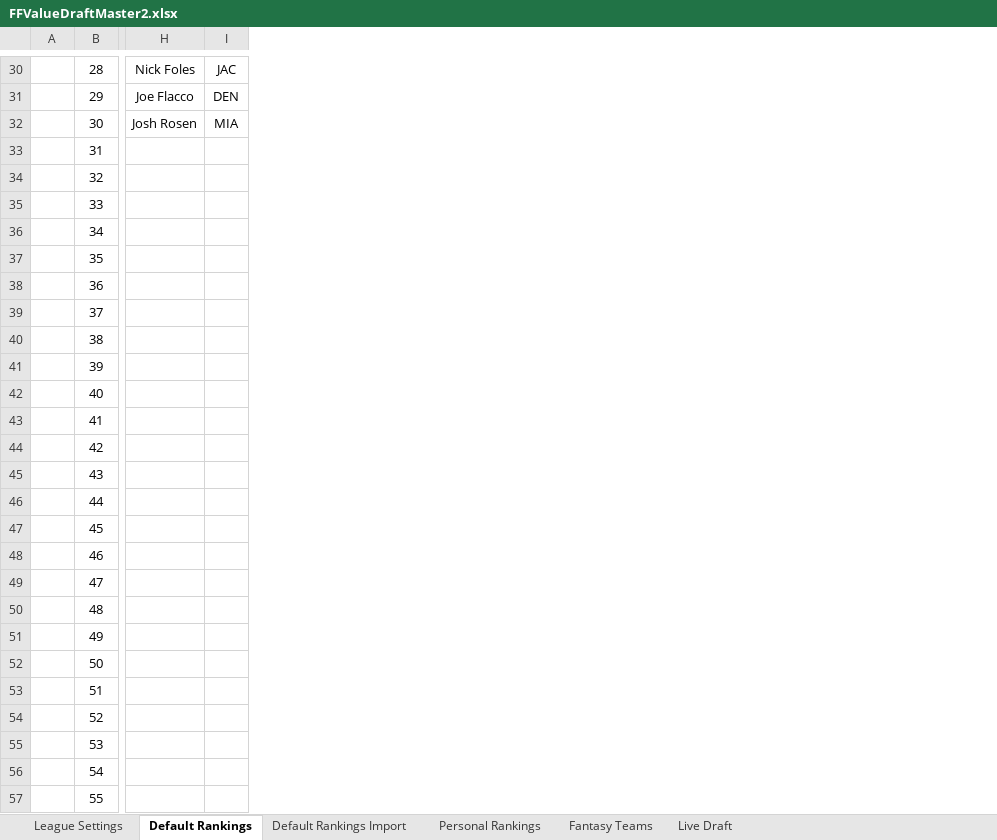
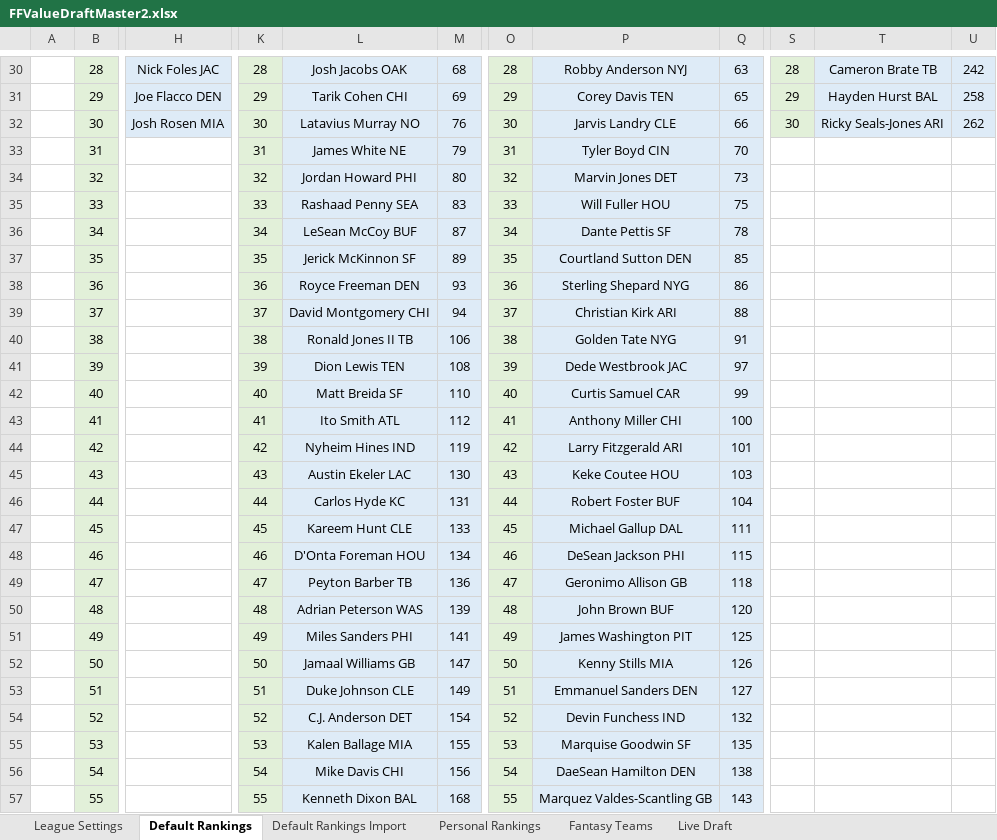
Before and after one commit to bf2799/FFValueDraft, an Excel workbook: FFValueDraftMaster2.xlsx, sheet Default Rankings, drawn as a sheet; only a part is shown, gaps mark what is left out; values as stored, in another font and other column widths than the file's, no borders; removed rows and columns are numbered as before the commit, all else as after; the diff covers the shown part only; the diff names each change by its address in the sheet, - before the commit and + after, or states it on an @@ line.

Commit message:
Excel changes

```diff
--- a/FFValueDraftMaster2.xlsx (sheet Default Rankings)
+++ b/FFValueDraftMaster2.xlsx (sheet Default Rankings)
-column H, rows 30-32: Nick Foles | Joe Flacco | Josh Rosen
-column I, rows 30-32: JAC | DEN | MIA
+column H, rows 30-32: Nick Foles JAC | Joe Flacco DEN | Josh Rosen MIA
+column K, rows 30-57: 28 | 29 | 30 | 31 | 32 | 33 | 34 | 35 | 36 | 37 | 38 | 39 | 40 | 41 | 42 | 43 | 44 | 45 | 46 | 47 | 48 | 49 | 50 | 51 | 52 | 53 | 54 | 55
+column L, rows 30-57: Josh Jacobs OAK | Tarik Cohen CHI | Latavius Murray NO | James White NE | Jordan Howard PHI | Rashaad Penny SEA | LeSean McCoy BUF | Jerick McKinnon SF | Royce Freeman DEN | David Montgomery CHI | Ronald Jones II TB | Dion Lewis TEN | Matt Breida SF | Ito Smith ATL | Nyheim Hines IND | Austin Ekeler LAC | Carlos Hyde KC | Kareem Hunt CLE | D'Onta Foreman HOU | Peyton Barber TB | Adrian Peterson WAS | Miles Sanders PHI | Jamaal Williams GB | Duke Johnson CLE | C.J. Anderson DET | Kalen Ballage MIA | Mike Davis CHI | Kenneth Dixon BAL
+column M, rows 30-57: 68 | 69 | 76 | 79 | 80 | 83 | 87 | 89 | 93 | 94 | 106 | 108 | 110 | 112 | 119 | 130 | 131 | 133 | 134 | 136 | 139 | 141 | 147 | 149 | 154 | 155 | 156 | 168
+column O, rows 30-57: 28 | 29 | 30 | 31 | 32 | 33 | 34 | 35 | 36 | 37 | 38 | 39 | 40 | 41 | 42 | 43 | 44 | 45 | 46 | 47 | 48 | 49 | 50 | 51 | 52 | 53 | 54 | 55
+column P, rows 30-57: Robby Anderson NYJ | Corey Davis TEN | Jarvis Landry CLE | Tyler Boyd CIN | Marvin Jones DET | Will Fuller HOU | Dante Pettis SF | Courtland Sutton DEN | Sterling Shepard NYG | Christian Kirk ARI | Golden Tate NYG | Dede Westbrook JAC | Curtis Samuel CAR | Anthony Miller CHI | Larry Fitzgerald ARI | Keke Coutee HOU | Robert Foster BUF | Michael Gallup DAL | DeSean Jackson PHI | Geronimo Allison GB | John Brown BUF | James Washington PIT | Kenny Stills MIA | Emmanuel Sanders DEN | Devin Funchess IND | Marquise Goodwin SF | DaeSean Hamilton DEN | Marquez Valdes-Scantling GB
+column Q, rows 30-57: 63 | 65 | 66 | 70 | 73 | 75 | 78 | 85 | 86 | 88 | 91 | 97 | 99 | 100 | 101 | 103 | 104 | 111 | 115 | 118 | 120 | 125 | 126 | 127 | 132 | 135 | 138 | 143
+column S, rows 30-32: 28 | 29 | 30
+column T, rows 30-32: Cameron Brate TB | Hayden Hurst BAL | Ricky Seals-Jones ARI
+column U, rows 30-32: 242 | 258 | 262
-B30:B57 fill: none
+B30:B57 fill: #E2F0D9
```
Also changed, not shown: 11 added columns and cell formats elsewhere in this sheet, sheet Personal Rankings.
